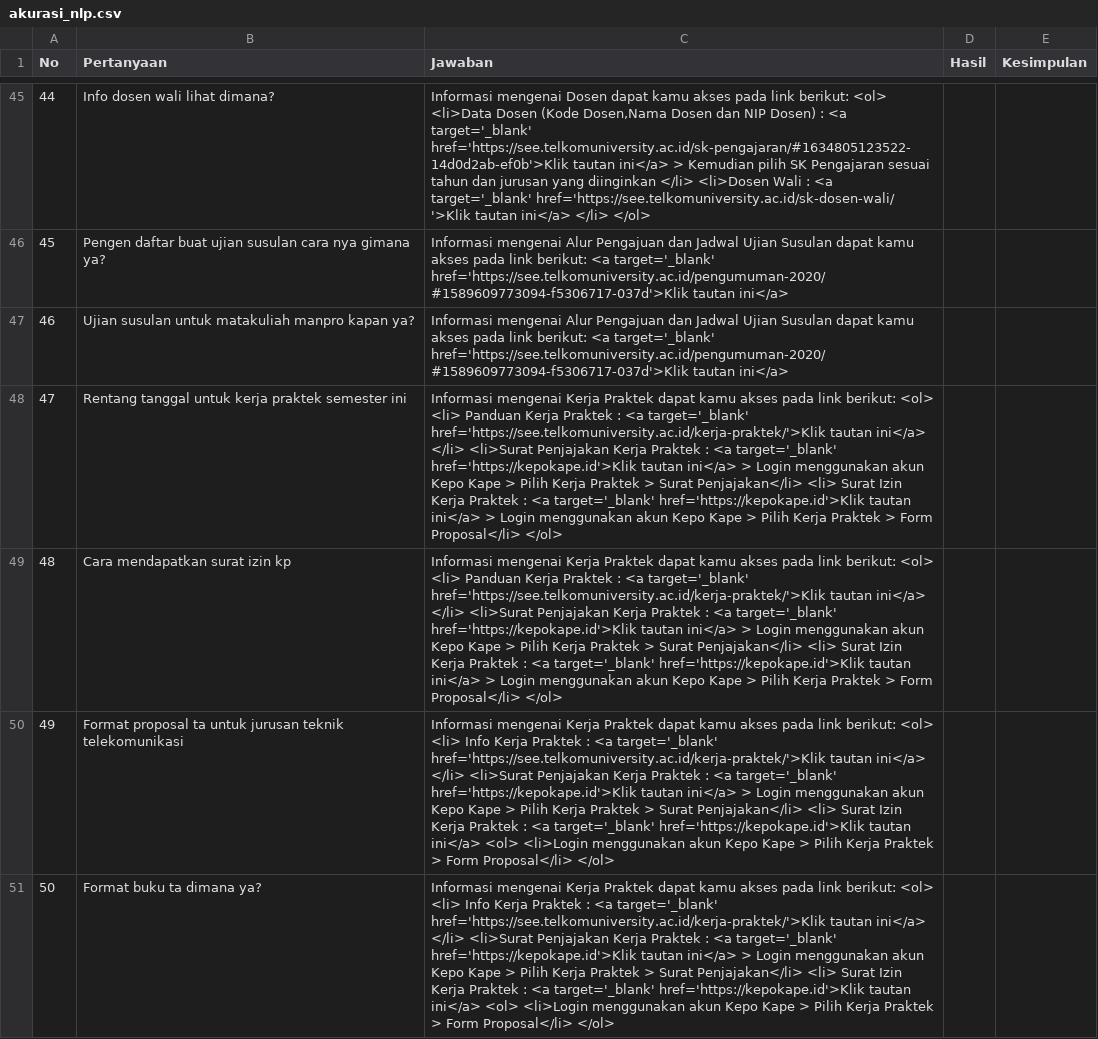
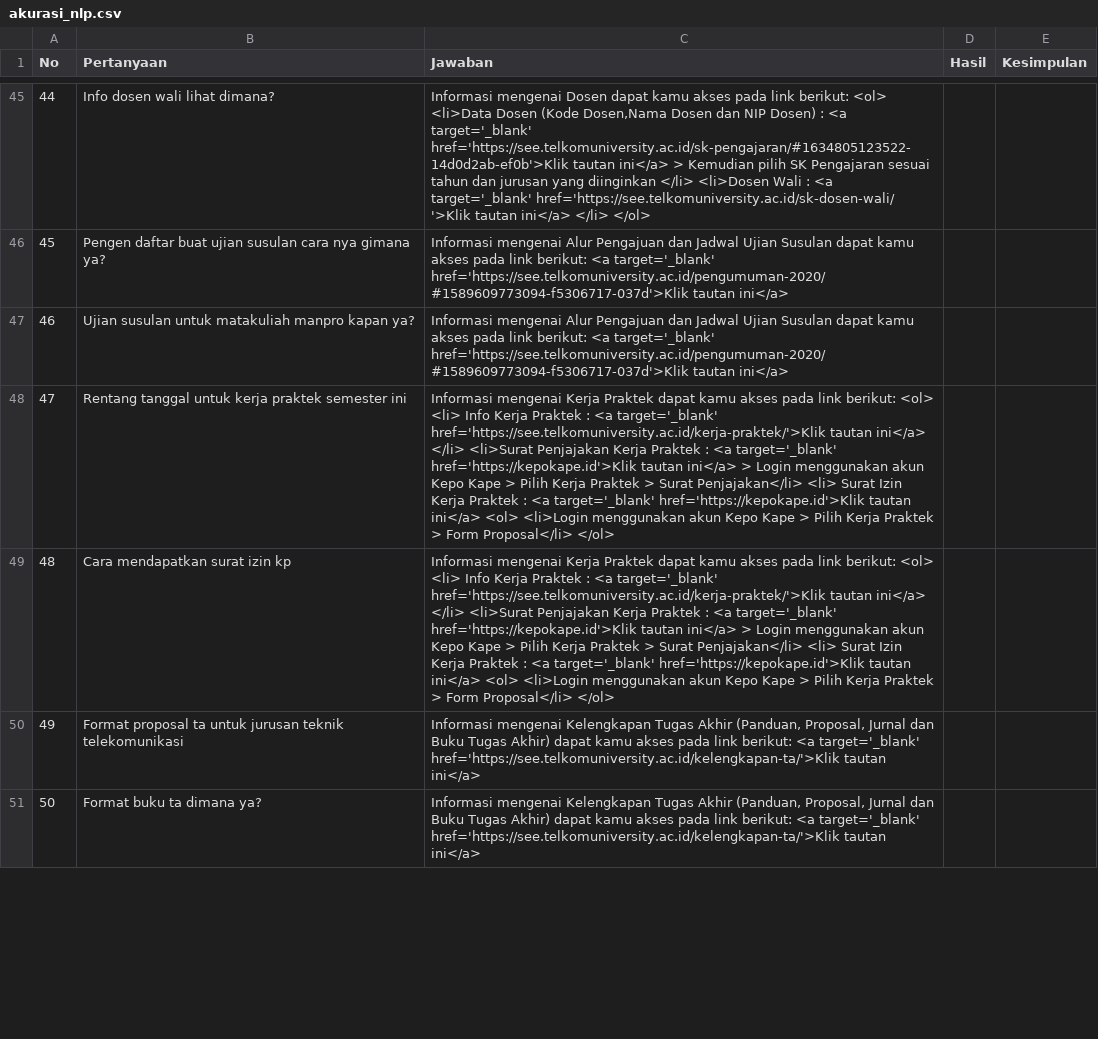
Before and after one commit to alifyahkm/chatbot-python, a CSV file: akurasi_nlp.csv, drawn as a sheet; only a part is shown, gaps mark what is left out; the diff covers the shown part only; the diff names each change by its address in the sheet, - before the commit and + after, or states it on an @@ line.

Commit message:
update

```diff
--- a/akurasi_nlp.csv
+++ b/akurasi_nlp.csv
-C48:C49 (Jawaban): …<ol> <li> Panduan Kerja Praktek : <a target='_blank' href='https://see.telkomuniversity.ac.id/kerja-praktek/'>Klik tautan ini</a> </li> <li>Surat Penjajakan Kerja Praktek : <a target='_blank' href='https://kepokape.id'>Klik tautan ini</a> > Login menggunakan akun Kepo Kape > Pilih Kerja Praktek > Surat Penjajakan</li> <li> Surat Izin Kerja Praktek : <a target='_blank' href='https://kepokape.id'>Klik tautan ini</a> > Login menggunakan akun…
+C48:C49 (Jawaban): …<ol> <li> Info Kerja Praktek : <a target='_blank' href='https://see.telkomuniversity.ac.id/kerja-praktek/'>Klik tautan ini</a> </li> <li>Surat Penjajakan Kerja Praktek : <a target='_blank' href='https://kepokape.id'>Klik tautan ini</a> > Login menggunakan akun Kepo Kape > Pilih Kerja Praktek > Surat Penjajakan</li> <li> Surat Izin Kerja Praktek : <a target='_blank' href='https://kepokape.id'>Klik tautan ini</a> <ol> <li>Login menggunakan akun…
-C50:C51 (Jawaban): Informasi mengenai Kerja Praktek dapat kamu akses pada link berikut: <ol> <li> Info Kerja Praktek : <a target='_blank' href='https://see.telkomuniversity.ac.id/kerja-praktek/'>Klik tautan ini</a> </li> <li>Surat Penjajakan Kerja Praktek : <a target='_blank' href='https://kepokape.id'>Klik tautan ini</a> > Login menggunakan akun Kepo Kape > Pilih Kerja Praktek > Surat Penjajakan</li> <li> Surat Izin Kerja Praktek : <a target='_blank' href='https://kepokape.id'>Klik tautan ini</a> <ol> <li>Login menggunakan akun Kepo Kape > Pilih Kerja Praktek > Form Proposal</li> </ol>
+C50:C51 (Jawaban): Informasi mengenai Kelengkapan Tugas Akhir (Panduan, Proposal, Jurnal dan Buku Tugas Akhir) dapat kamu akses pada link berikut: <a target='_blank' href='https://see.telkomuniversity.ac.id/kelengkapan-ta/'>Klik tautan ini</a>
```
Also changed, not shown: 4 edited cells elsewhere in this file.
